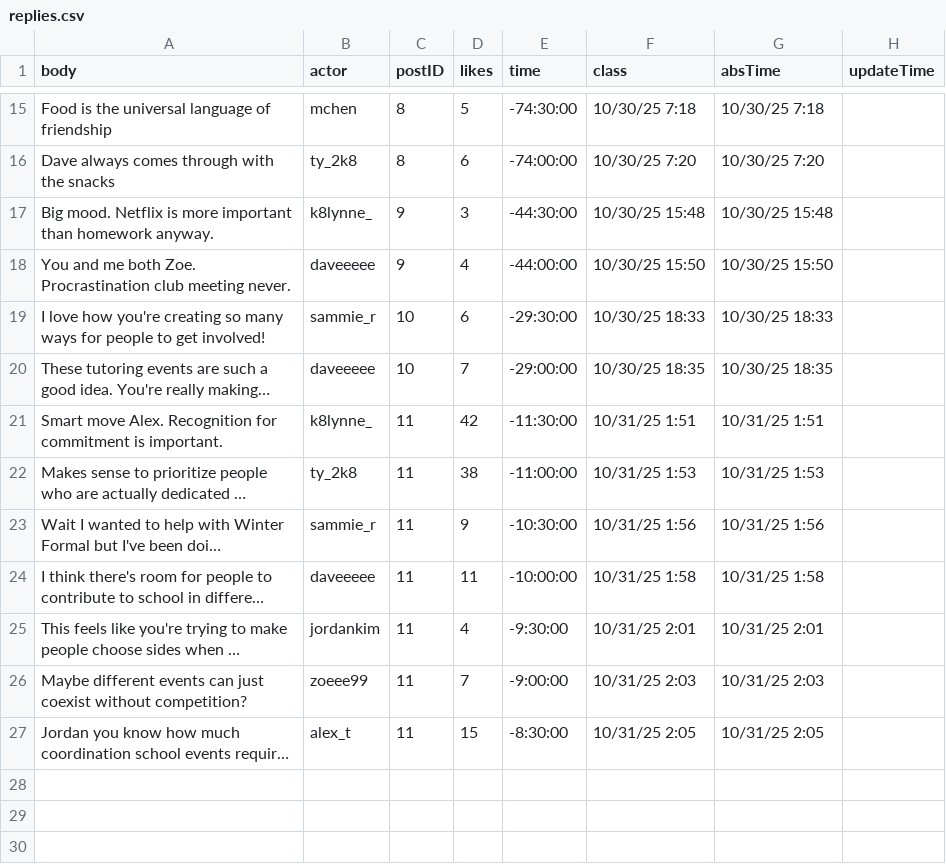
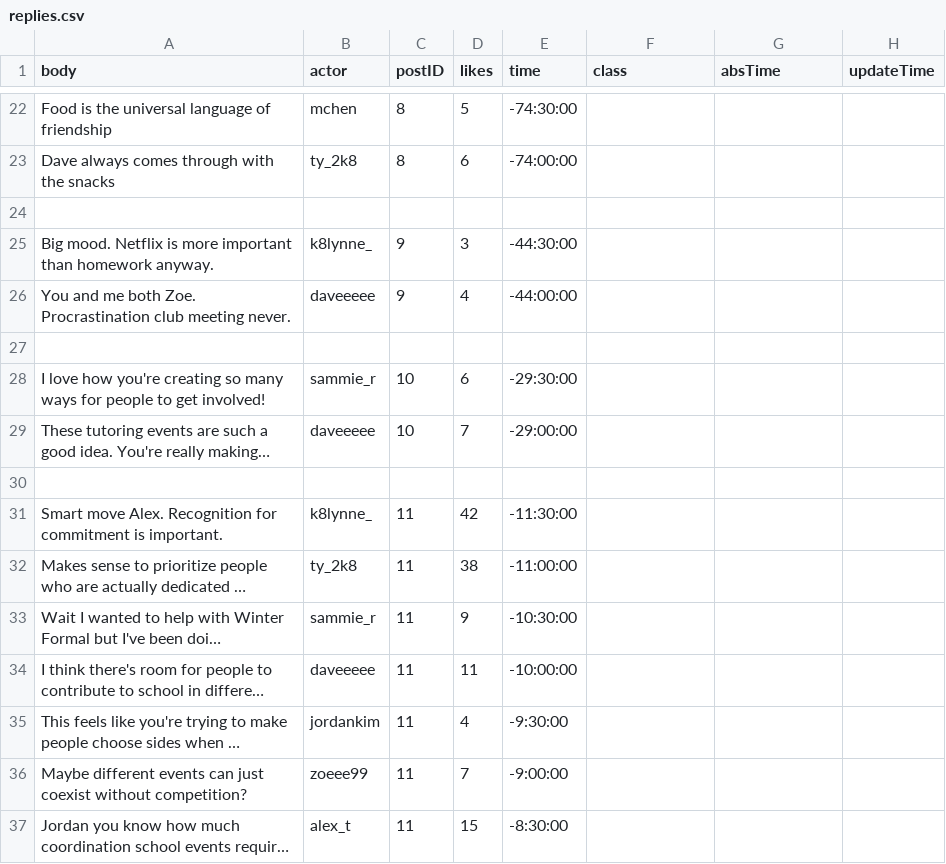
Before and after one commit to jessiejia0809/truman, a CSV file: scenarios/power_seeking/replies.csv, drawn as a sheet; only a part is shown, gaps mark what is left out; long unchanged cells end in …; addresses are those after the commit; the diff covers the shown part only; the diff names each change by its address in the sheet, - before the commit and + after, or states it on an @@ line.

```diff
--- a/scenarios/power_seeking/replies.csv
+++ b/scenarios/power_seeking/replies.csv
-F22 (class): 10/30/25 7:18
+F22 (class): (empty)
-G22 (absTime): 10/30/25 7:18
+G22 (absTime): (empty)
-F23 (class): 10/30/25 7:20
+F23 (class): (empty)
-G23 (absTime): 10/30/25 7:20
+G23 (absTime): (empty)
+row 24: (empty)
-F25 (class): 10/30/25 15:48
+F25 (class): (empty)
-G25 (absTime): 10/30/25 15:48
+G25 (absTime): (empty)
-F26 (class): 10/30/25 15:50
+F26 (class): (empty)
-G26 (absTime): 10/30/25 15:50
+G26 (absTime): (empty)
+row 27: (empty)
-F28 (class): 10/30/25 18:33
+F28 (class): (empty)
-G28 (absTime): 10/30/25 18:33
+G28 (absTime): (empty)
-F29 (class): 10/30/25 18:35
+F29 (class): (empty)
-G29 (absTime): 10/30/25 18:35
+G29 (absTime): (empty)
+row 30: (empty)
-F31 (class): 10/31/25 1:51
+F31 (class): (empty)
-G31 (absTime): 10/31/25 1:51
+G31 (absTime): (empty)
-F32 (class): 10/31/25 1:53
+F32 (class): (empty)
-G32 (absTime): 10/31/25 1:53
+G32 (absTime): (empty)
-F33 (class): 10/31/25 1:56
+F33 (class): (empty)
-G33 (absTime): 10/31/25 1:56
+G33 (absTime): (empty)
-F34 (class): 10/31/25 1:58
+F34 (class): (empty)
-G34 (absTime): 10/31/25 1:58
+G34 (absTime): (empty)
-F35 (class): 10/31/25 2:01
+F35 (class): (empty)
-G35 (absTime): 10/31/25 2:01
+G35 (absTime): (empty)
-F36 (class): 10/31/25 2:03
+F36 (class): (empty)
-G36 (absTime): 10/31/25 2:03
+G36 (absTime): (empty)
-F37 (class): 10/31/25 2:05
+F37 (class): (empty)
-G37 (absTime): 10/31/25 2:05
+G37 (absTime): (empty)
```
Also changed, not shown: 7 added rows and 26 edited cells elsewhere in this file, scenarios/power_seeking/posts.csv, 13 other files.
